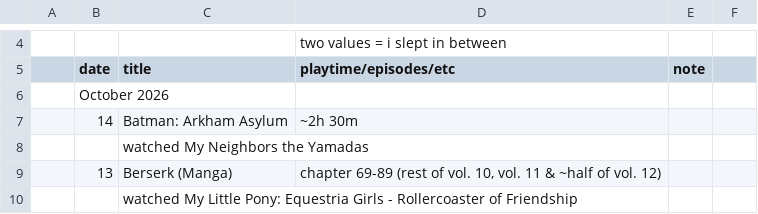
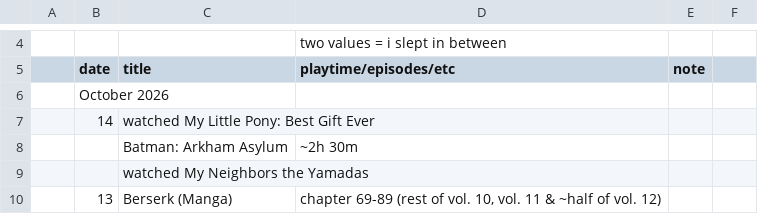
Before and after one commit to tdkumon/google-sheets-mirror, a CSV file: progresslog.csv, drawn as a sheet; only a part is shown, gaps mark what is left out; the shorter side is filled out with more unchanged rows.

```diff
--- a/progresslog.csv
+++ b/progresslog.csv
@@ -7,3 +7,4 @@
 "","October 2026","","","","","","","","","","","","","","","","","","","","","","","","","","",""
-"","14","Batman: Arkham Asylum","~2h 30m","","","","","","","","","","","","","","","","","","","","","","","","",""
+"","14","watched My Little Pony: Best Gift Ever","","","","","","","","","","","","","","","","","","","","","","","","","",""
+"","","Batman: Arkham Asylum","~2h 30m","","","","","","","","","","","","","","","","","","","","","","","","",""
 "","","watched My Neighbors the Yamadas","","","","","","","","","","","","","","","","","","","","","","","","","",""
```
Also changed, not shown: 1 other file.
